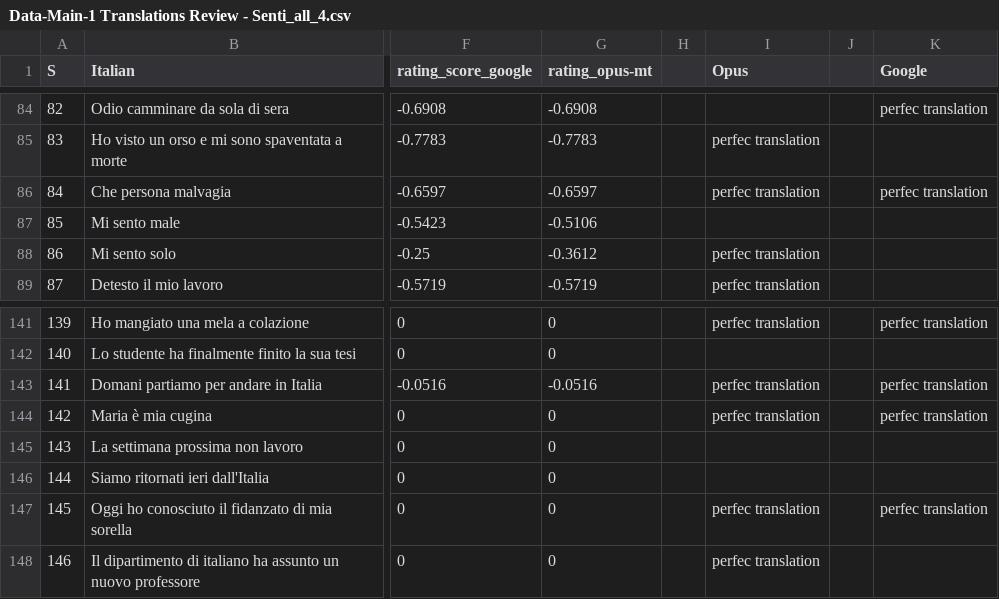
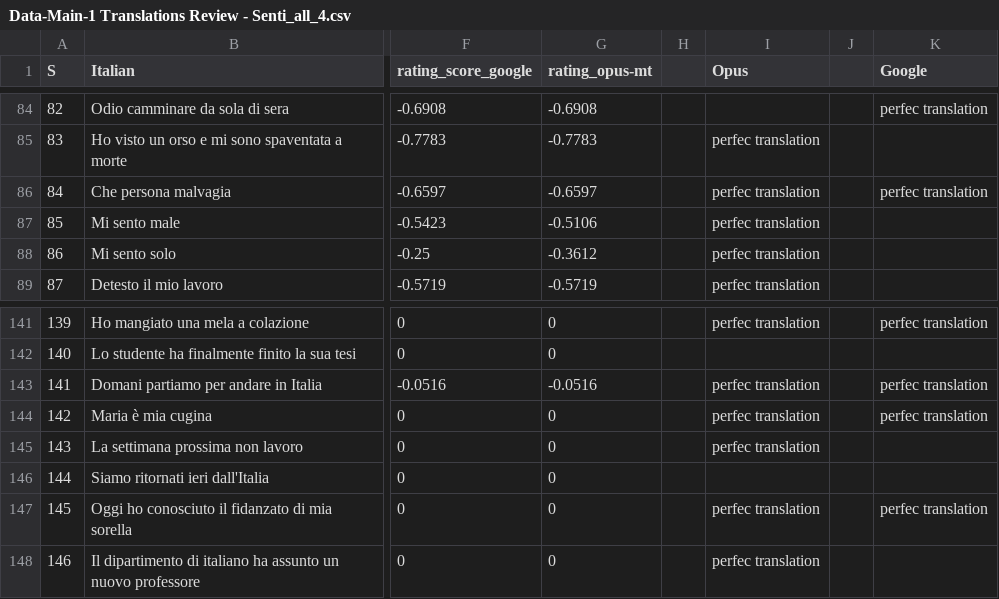
Before and after one commit to rianders/mtnlpxlmsentiment, a CSV file: data/Data-Main-1 Translations Review - Senti_all_4.csv, drawn as a sheet; only a part is shown, gaps mark what is left out; the diff names each change by its address in the sheet, - before the commit and + after, or states it on an @@ line.

Commit message:
Clarified translation

```diff
--- a/data/Data-Main-1 Translations Review - Senti_all_4.csv
+++ b/data/Data-Main-1 Translations Review - Senti_all_4.csv
-I87 (Opus): (empty)
+I87 (Opus): perfec translation
-I145 (Opus): (empty)
+I145 (Opus): perfec translation
```
